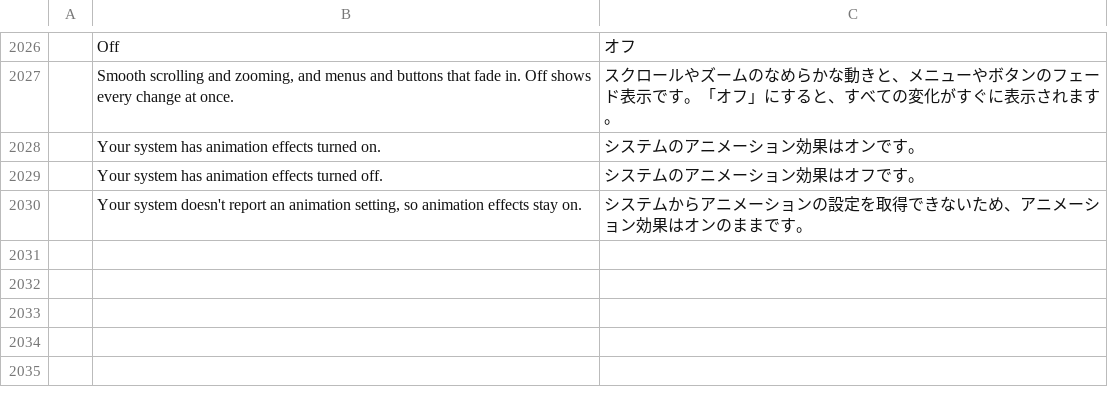
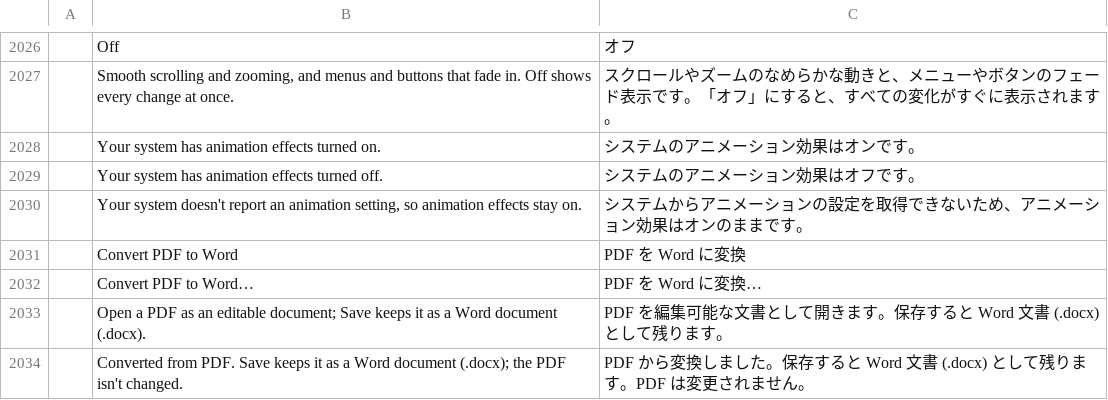
Before and after one commit to abahvictor360-sketch/Wordpadx, a TSV file: crates/ui-egui/src/i18n/ja.tsv, drawn as a sheet; only a part is shown, gaps mark what is left out; the diff names each change by its address in the sheet, - before the commit and + after, or states it on an @@ line.

```diff
--- a/crates/ui-egui/src/i18n/ja.tsv
+++ b/crates/ui-egui/src/i18n/ja.tsv
+row 2031:  | Convert PDF to Word | PDF を Word に変換
+row 2032:  | Convert PDF to Word… | PDF を Word に変換…
+row 2033:  | Open a PDF as an editable document; Save keeps it as a Word document (.docx). | PDF を編集可能な文書として開きます。保存すると Word 文書 (.docx) として残ります。
+row 2034:  | Converted from PDF. Save keeps it as a Word document (.docx); the PDF isn't changed. | PDF から変換しました。保存すると Word 文書 (.docx) として残ります。PDF は変更されません。
```
Also changed, not shown: crates/ui-egui/src/i18n/it.tsv, crates/ui-egui/src/i18n/ru.tsv, 10 other files.
